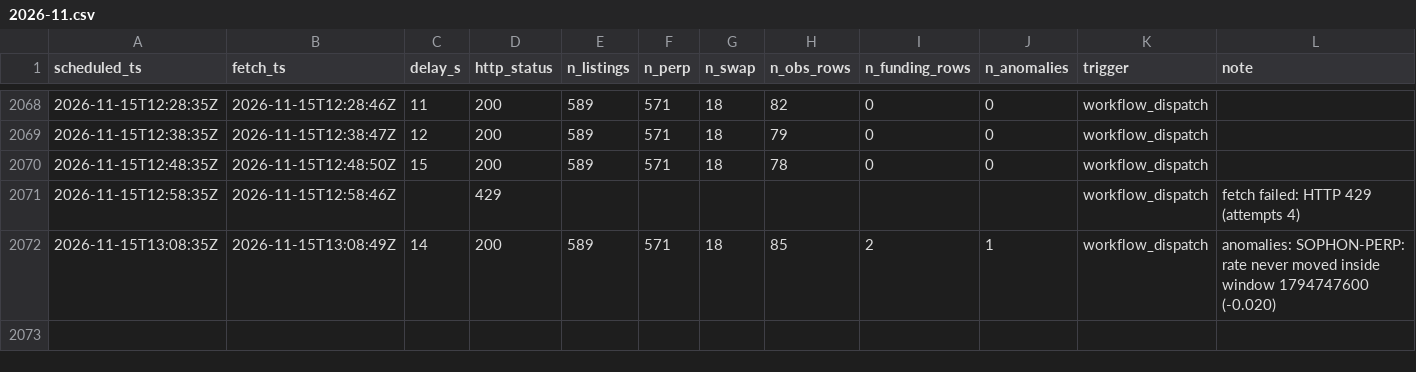
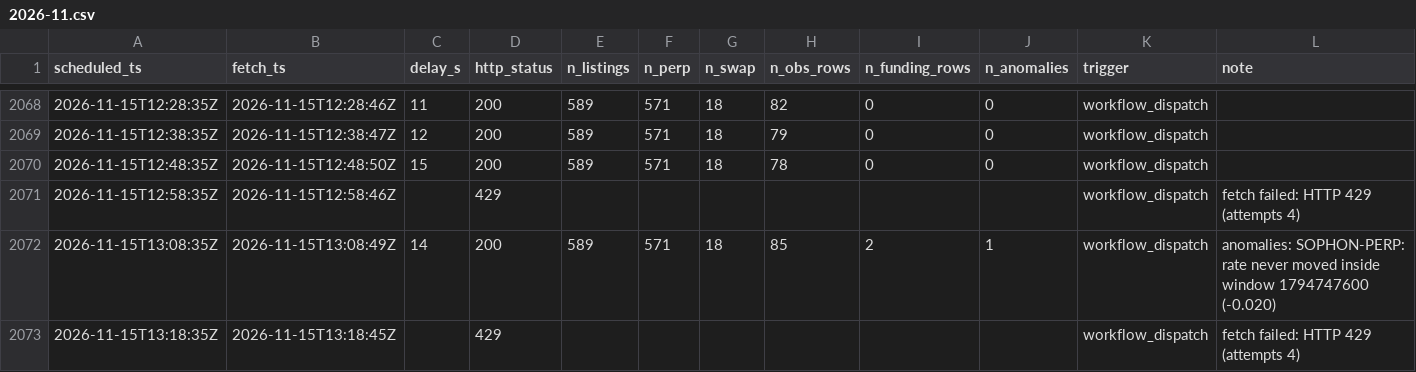
Before and after one commit to perp-funding-lab/variational-funding-monitor, a CSV file: data/runs/2026-11.csv, drawn as a sheet; only a part is shown, gaps mark what is left out; the diff names each change by its address in the sheet, - before the commit and + after, or states it on an @@ line.

```diff
--- a/data/runs/2026-11.csv
+++ b/data/runs/2026-11.csv
+row 2073: 2026-11-15T13:18:35Z | 2026-11-15T13:18:45Z |  | 429 |  |  |  |  |  |  | workflow_dispatch | fetch failed: HTTP 429 (attempts 4)
```
Also changed, not shown: 1 other file.
